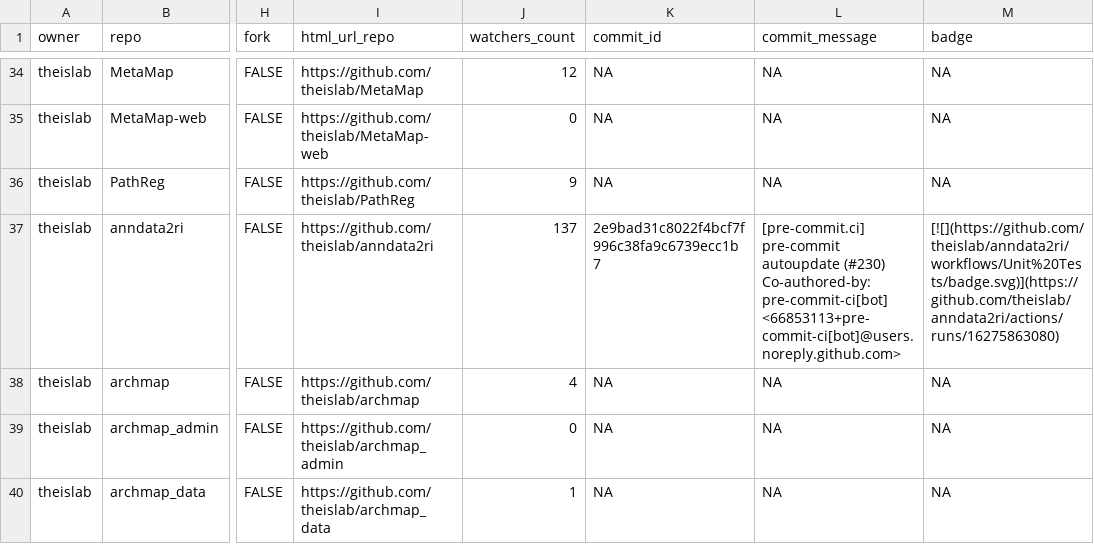
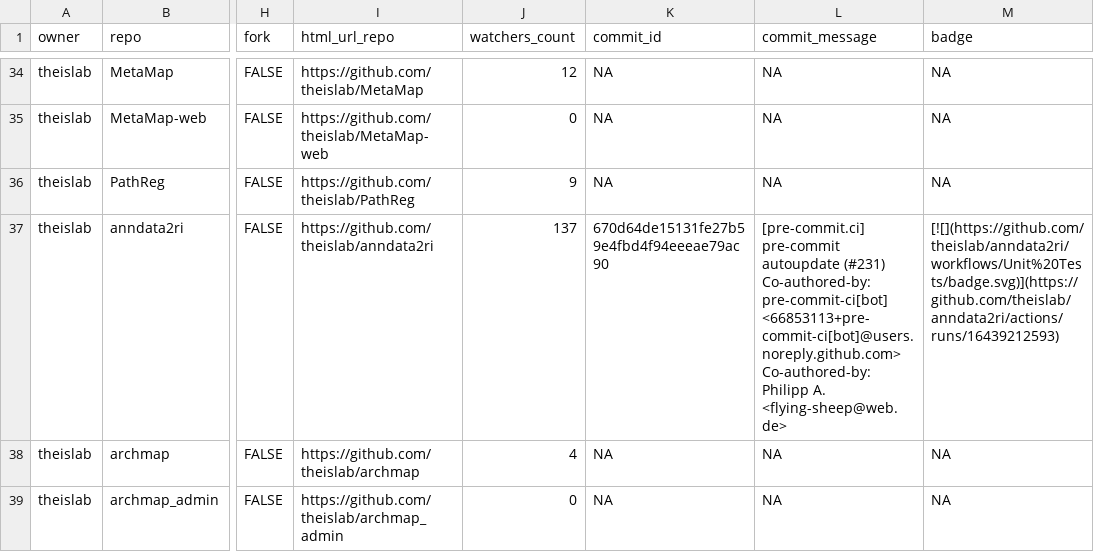
Before and after one commit to theislab/gh-dashboard, a CSV file: repos.csv, drawn as a sheet; only a part is shown, gaps mark what is left out; the shorter side is filled out with more unchanged rows; ↵ is a line break in a cell; the diff covers the shown part only; the diff names each change by its address in the sheet, - before the commit and + after, or states it on an @@ line.

```diff
--- a/repos.csv
+++ b/repos.csv
-K37 (commit_id): 2e9bad31c8022f4bcf7f996c38fa9c6739ecc1b7
+K37 (commit_id): 670d64de15131fe27b59e4fbd4f94eeeae79ac90
-L37 (commit_message): …pre-commit autoupdate (#230) ↵ Co-authored-by: pre-commit-ci[bot] <66853113+pre-commit-ci[bot]@users.noreply.github.com>
+L37 (commit_message): …pre-commit autoupdate (#231) ↵ Co-authored-by: pre-commit-ci[bot] <66853113+pre-commit-ci[bot]@users.noreply.github.com> ↵ Co-authored-by: Philipp A. <flying-sheep@web.de>
-M37 (badge): [![](https://github.com/theislab/anndata2ri/workflows/Unit%20Tests/badge.svg)](https://github.com/theislab/anndata2ri/actions/runs/16275863080)
+M37 (badge): [![](https://github.com/theislab/anndata2ri/workflows/Unit%20Tests/badge.svg)](https://github.com/theislab/anndata2ri/actions/runs/16439212593)
```
Also changed, not shown: 62 edited cells elsewhere in this file, 2 other files.
